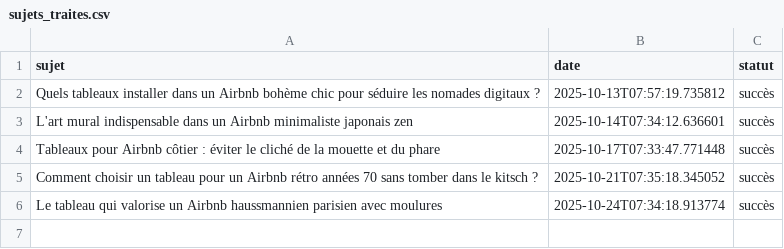
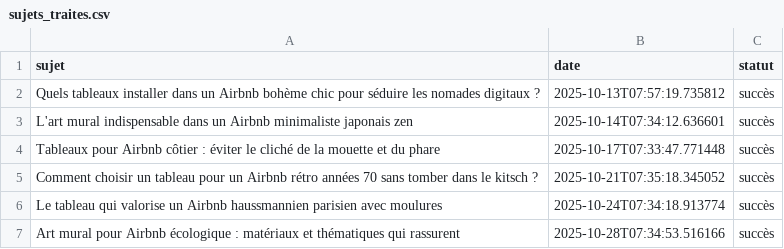
Before and after one commit to Metalosmose21/AIRBNB-3, a CSV file: sujets_traites.csv, drawn as a sheet; the diff names each change by its address in the sheet, - before the commit and + after, or states it on an @@ line.

```diff
--- a/sujets_traites.csv
+++ b/sujets_traites.csv
+row 7: Art mural pour Airbnb écologique : matériaux et thématiques qui rassurent | 2025-10-28T07:34:53.516166 | succès
```
Also changed, not shown: sujets.csv.
